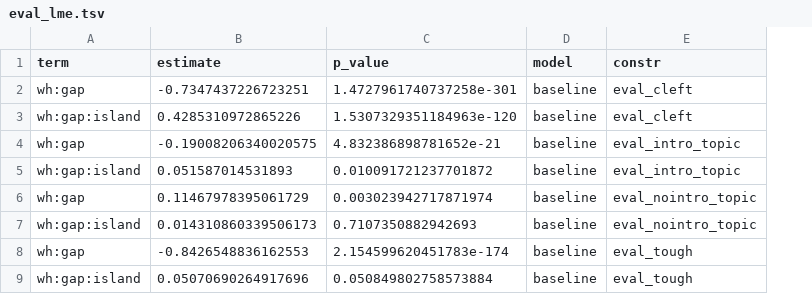
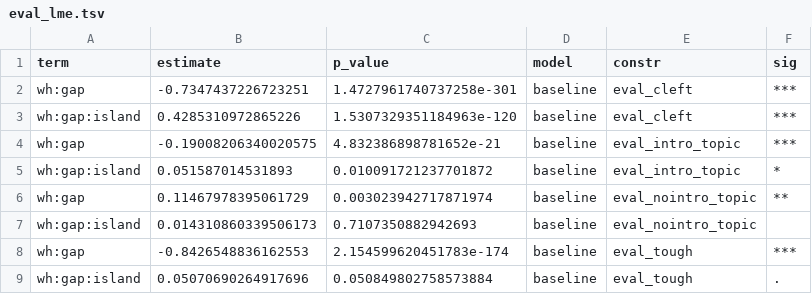
Before and after one commit to ethanbaker3525/Syntactic-Generalization-CMSC723, a TSV file: output/results/eval_lme.tsv, drawn as a sheet; only a part is shown; the diff names each change by its address in the sheet, - before the commit and + after, or states it on an @@ line.

Commit message:
added sig col to lme results

```diff
--- a/output/results/eval_lme.tsv
+++ b/output/results/eval_lme.tsv
+column F (sig), rows 2-9: *** | *** | *** | * | ** |  | *** | .
```
Also changed, not shown: 1 other file.
